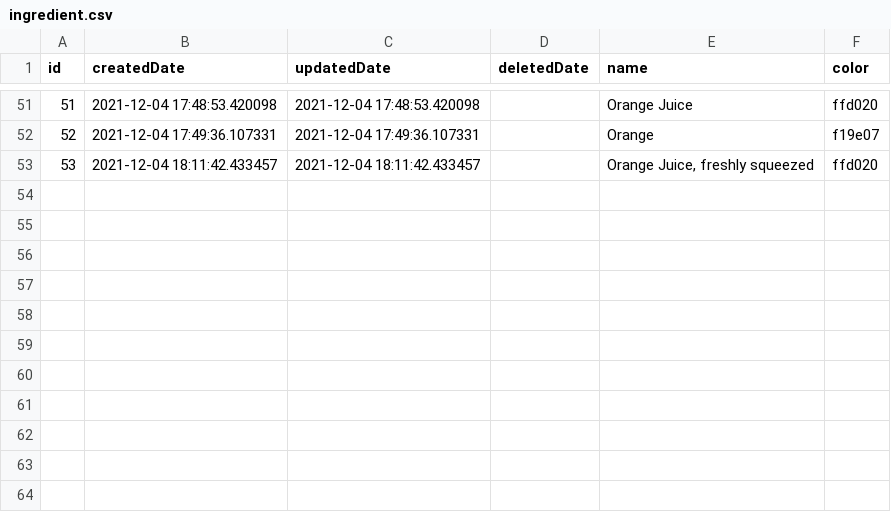
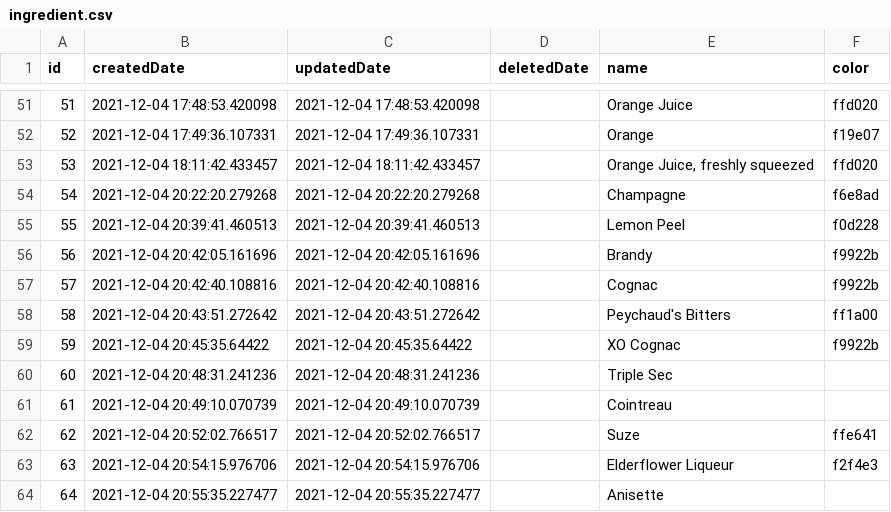
Before and after one commit to ericArbour/mixologic, a CSV file: tools/seed-data/ingredient.csv, drawn as a sheet; only a part is shown, gaps mark what is left out; the diff names each change by its address in the sheet, - before the commit and + after, or states it on an @@ line.

Commit message:
Add more ingredients

```diff
--- a/tools/seed-data/ingredient.csv
+++ b/tools/seed-data/ingredient.csv
+row 54: 54 | 2021-12-04 20:22:20.279268 | 2021-12-04 20:22:20.279268 |  | Champagne | f6e8ad
+row 55: 55 | 2021-12-04 20:39:41.460513 | 2021-12-04 20:39:41.460513 |  | Lemon Peel | f0d228
+row 56: 56 | 2021-12-04 20:42:05.161696 | 2021-12-04 20:42:05.161696 |  | Brandy | f9922b
+row 57: 57 | 2021-12-04 20:42:40.108816 | 2021-12-04 20:42:40.108816 |  | Cognac | f9922b
+row 58: 58 | 2021-12-04 20:43:51.272642 | 2021-12-04 20:43:51.272642 |  | Peychaud's Bitters | ff1a00
+row 59: 59 | 2021-12-04 20:45:35.64422 | 2021-12-04 20:45:35.64422 |  | XO Cognac | f9922b
+row 60: 60 | 2021-12-04 20:48:31.241236 | 2021-12-04 20:48:31.241236 |  | Triple Sec
+row 61: 61 | 2021-12-04 20:49:10.070739 | 2021-12-04 20:49:10.070739 |  | Cointreau
+row 62: 62 | 2021-12-04 20:52:02.766517 | 2021-12-04 20:52:02.766517 |  | Suze | ffe641
+row 63: 63 | 2021-12-04 20:54:15.976706 | 2021-12-04 20:54:15.976706 |  | Elderflower Liqueur | f2f4e3
+row 64: 64 | 2021-12-04 20:55:35.227477 | 2021-12-04 20:55:35.227477 |  | Anisette
```
Also changed, not shown: tools/seed-data/drink.csv, tools/seed-data/drink_ingredient.csv, 3 other files.
